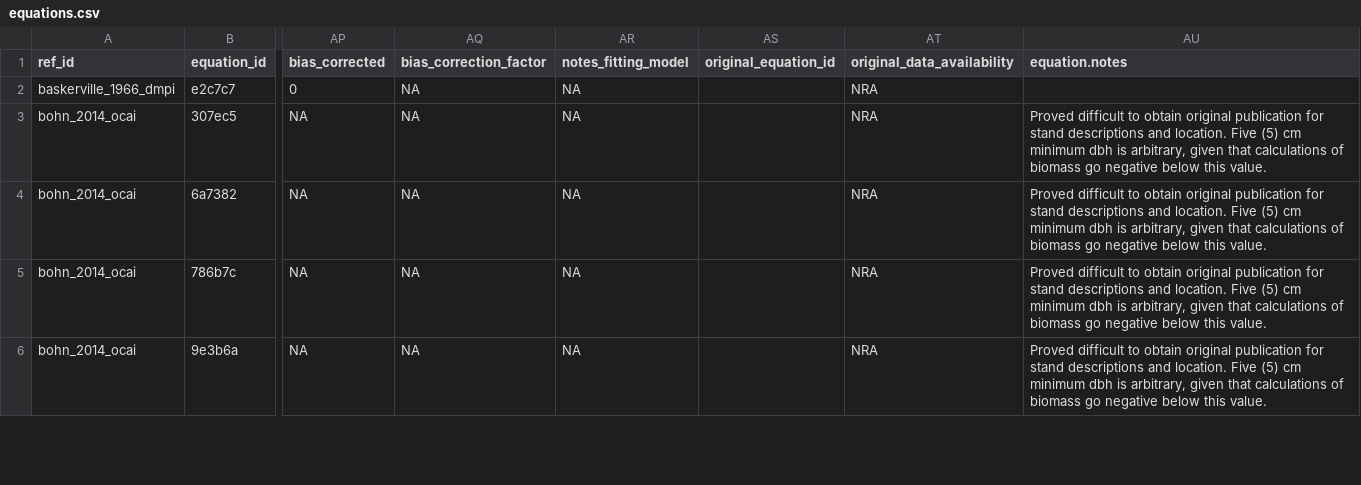
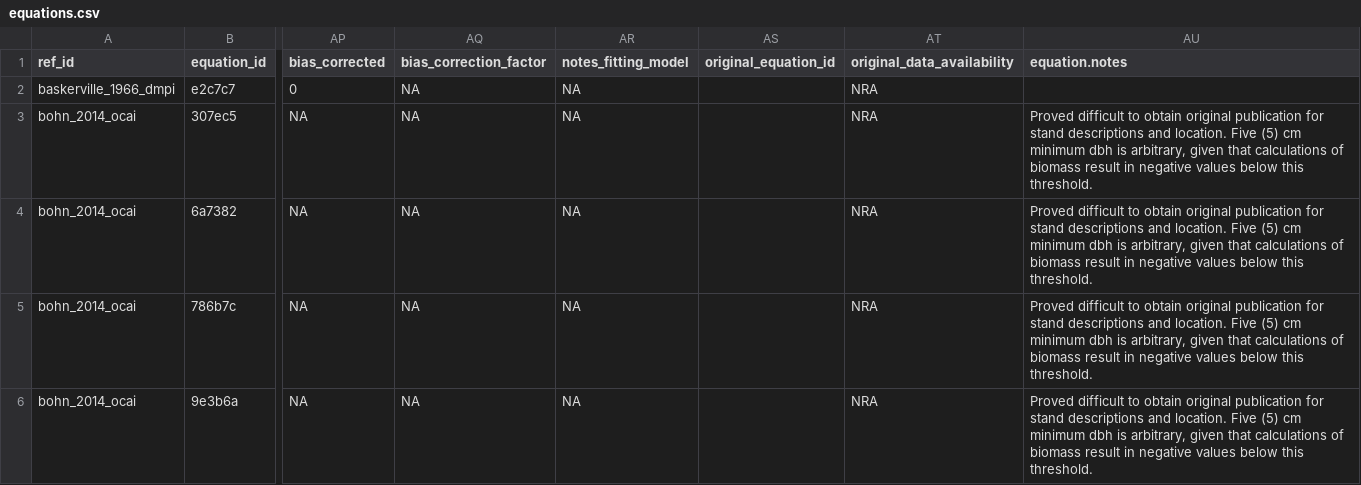
Before and after one commit to ropensci/allodb, a CSV file: data-raw/csv_database/equations.csv, drawn as a sheet; only a part is shown, gaps mark what is left out; the diff covers the shown part only; the diff names each change by its address in the sheet, - before the commit and + after, or states it on an @@ line.

Commit message:
Minor edits to eq table

```diff
--- a/data-raw/csv_database/equations.csv
+++ b/data-raw/csv_database/equations.csv
-AU3:AU6 (equation.notes): …of biomass go negative below this value.
+AU3:AU6 (equation.notes): …of biomass result in negative values below this threshold.
```
Also changed, not shown: 12 edited cells elsewhere in this file.
